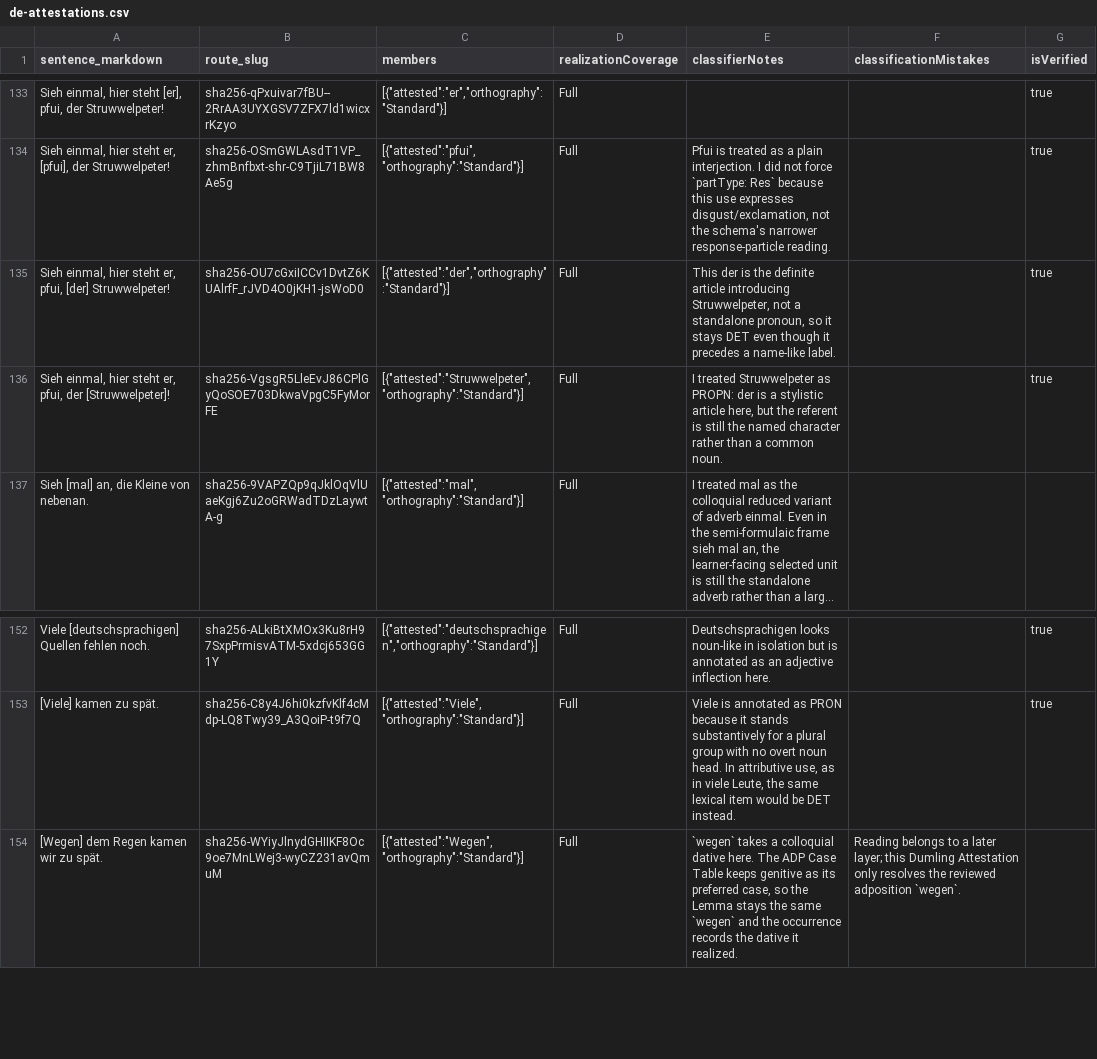
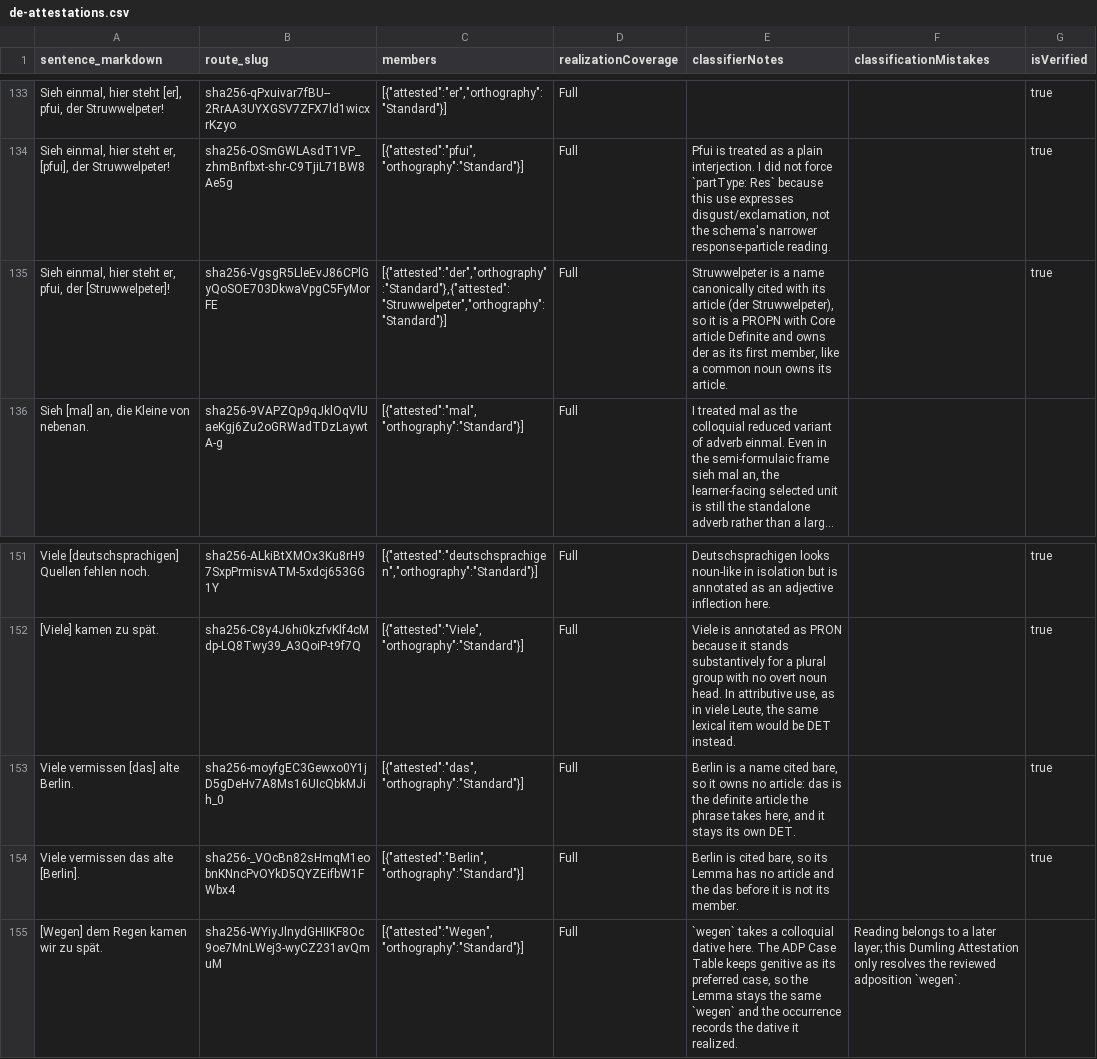
Before and after one commit to clockblocker/texteater, a CSV file: app/dumling-docs/src/classification-logbook/de/de-attestations.csv, drawn as a sheet; only a part is shown, gaps mark what is left out; long unchanged cells end in …; removed rows and columns are numbered as before the commit, all else as after; the diff names each change by its address in the sheet, - before the commit and + after, or states it on an @@ line.

```diff
--- a/app/dumling-docs/src/classification-logbook/de/de-attestations.csv
+++ b/app/dumling-docs/src/classification-logbook/de/de-attestations.csv
-row 135: Sieh einmal, hier steht er, pfui, [der] Struwwelpeter! | sha256-OU7cGxiICCv1DvtZ6KUAlrfF_rJVD4O0jKH1-jsWoD0 | [{"attested":"der","orthography":"Standard"}] | Full | This der is the definite article introducing Struwwelpeter, not a standalone pronoun, so it stays DET even though it precedes a name-like label. |  | true
-C135 (members): [{"attested":"Struwwelpeter","orthography":"Standard"}]
+C135 (members): [{"attested":"der","orthography":"Standard"},{"attested":"Struwwelpeter","orthography":"Standard"}]
-E135 (classifierNotes): I treated Struwwelpeter as PROPN: der is a stylistic article here, but the referent is still the named character rather than a common noun.
+E135 (classifierNotes): Struwwelpeter is a name canonically cited with its article (der Struwwelpeter), so it is a PROPN with Core article Definite and owns der as its first member, like a common noun owns its article.
+row 153: Viele vermissen [das] alte Berlin. | sha256-moyfgEC3Gewxo0Y1jD5gDeHv7A8Ms16UIcQbkMJih_0 | [{"attested":"das","orthography":"Standard"}] | Full | Berlin is a name cited bare, so it owns no article: das is the definite article the phrase takes here, and it stays its own DET. |  | true
+row 154: Viele vermissen das alte [Berlin]. | sha256-_VOcBn82sHmqM1eobnKNncPvOYkD5QYZEifbW1FWbx4 | [{"attested":"Berlin","orthography":"Standard"}] | Full | Berlin is cited bare, so its Lemma has no article and the das before it is not its member. |  | true
```
Also changed, not shown: app/dumling-docs/src/classification-logbook/de/de-attestation-descriptors.csv, 16 other files.
